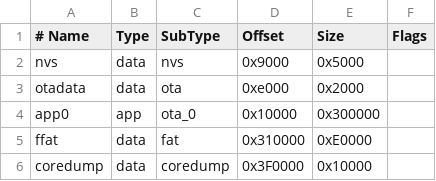
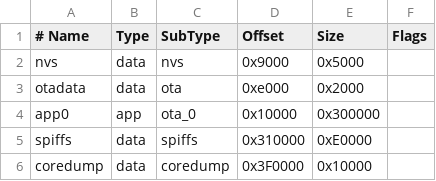
Before and after one commit to DengLiankang/MiniMJT, a CSV file: partitions-no-ota.csv, drawn as a sheet.

```diff
--- a/partitions-no-ota.csv
+++ b/partitions-no-ota.csv
@@ -4,3 +4,3 @@ otadata,  data, ota,     0xe000,  0x2000,
 app0,     app,  ota_0,   0x10000, 0x300000,
-ffat,     data, fat,     0x310000,0xE0000,
+spiffs,   data, spiffs,  0x310000,0xE0000,
 coredump, data, coredump,0x3F0000,0x10000,
```
Also changed, not shown: 20 other files.
